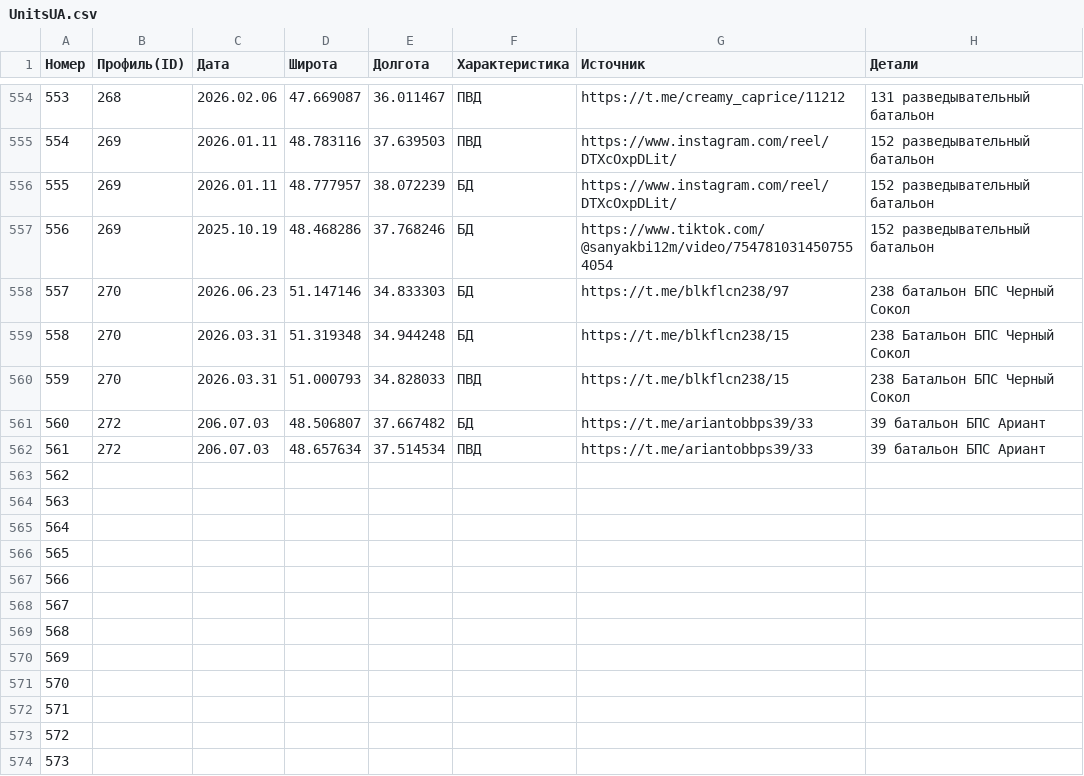
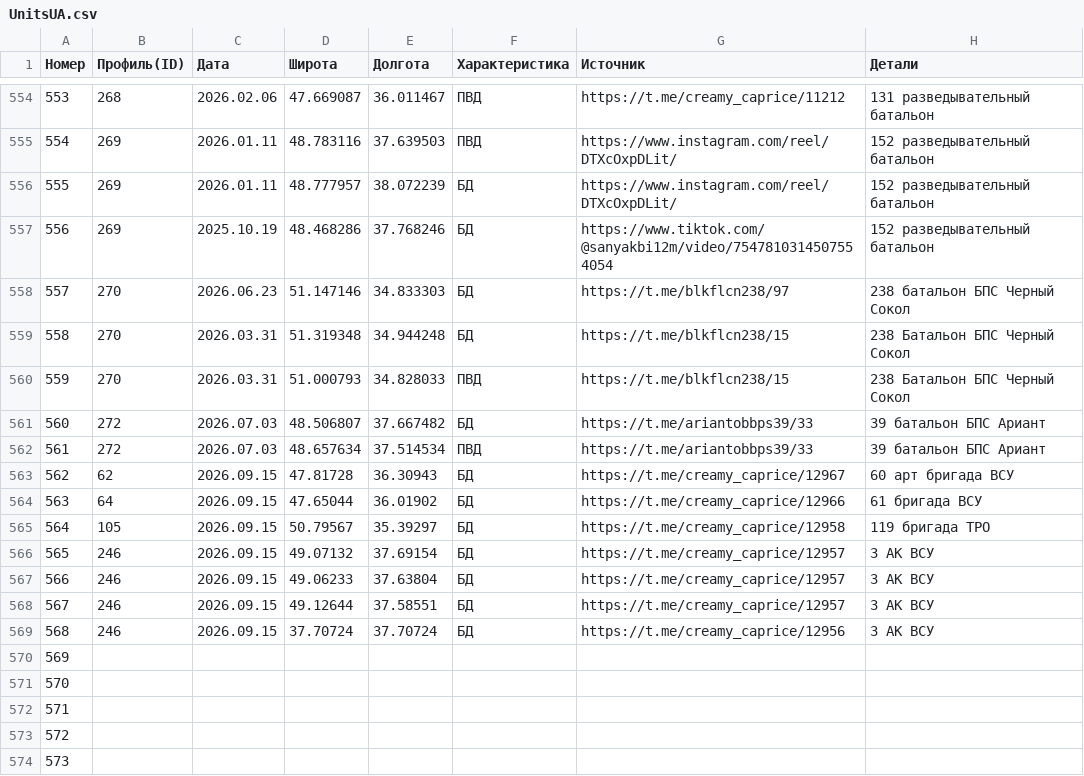
Before and after one commit to creamy-caprice/dataviewer, a CSV file: kml/Geolocations/UnitsUA.csv, drawn as a sheet; only a part is shown, gaps mark what is left out.

```diff
--- a/kml/Geolocations/UnitsUA.csv
+++ b/kml/Geolocations/UnitsUA.csv
@@ -560,11 +560,11 @@
 559,270,2026.03.31,51.000793,34.828033,ПВД,https://t.me/blkflcn238/15,238 Батальон БПС Черный Сокол
-560,272,206.07.03,48.506807,37.667482,БД,https://t.me/ariantobbps39/33,39 батальон БПС Ариант
-561,272,206.07.03,48.657634,37.514534,ПВД,https://t.me/ariantobbps39/33,39 батальон БПС Ариант
-562,,,,,,,
-563,,,,,,,
-564,,,,,,,
-565,,,,,,,
-566,,,,,,,
-567,,,,,,,
-568,,,,,,,
+560,272,2026.07.03,48.506807,37.667482,БД,https://t.me/ariantobbps39/33,39 батальон БПС Ариант
+561,272,2026.07.03,48.657634,37.514534,ПВД,https://t.me/ariantobbps39/33,39 батальон БПС Ариант
+562,62,2026.09.15,47.81728,36.30943,БД,https://t.me/creamy_caprice/12967,60 арт бригада ВСУ
+563,64,2026.09.15,47.65044,36.01902,БД,https://t.me/creamy_caprice/12966,61 бригада ВСУ
+564,105,2026.09.15,50.79567,35.39297,БД,https://t.me/creamy_caprice/12958,119 бригада ТРО
+565,246,2026.09.15,49.07132,37.69154,БД,https://t.me/creamy_caprice/12957,3 АК ВСУ
+566,246,2026.09.15,49.06233,37.63804,БД,https://t.me/creamy_caprice/12957,3 АК ВСУ
+567,246,2026.09.15,49.12644,37.58551,БД,https://t.me/creamy_caprice/12957,3 АК ВСУ
+568,246,2026.09.15,37.70724,37.70724,БД,https://t.me/creamy_caprice/12956,3 АК ВСУ
 569,,,,,,,
```
Also changed, not shown: 1 other file.
